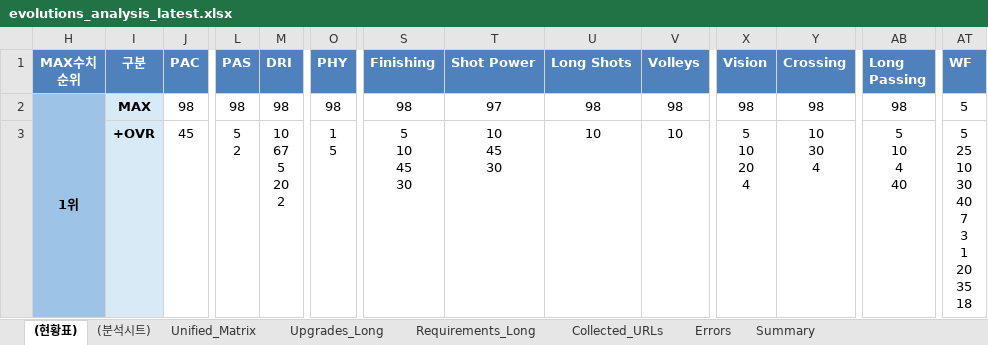
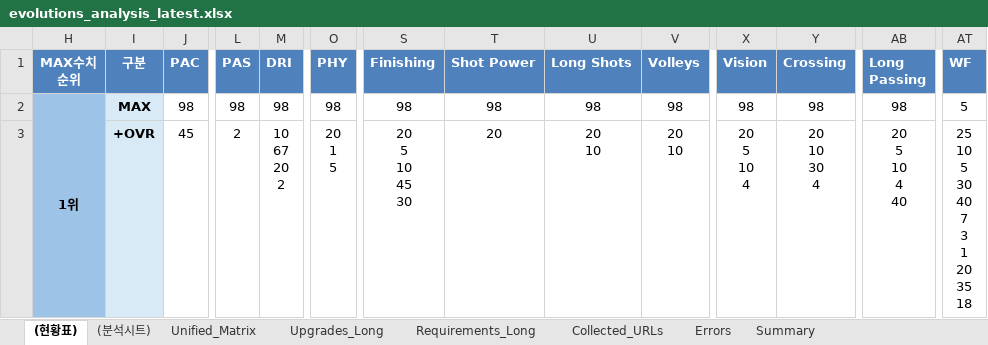
Before and after one commit to lemora87/futgg-objective-crawler, an Excel workbook: latest/evolutions_analysis_latest.xlsx, sheet (현황표), drawn as a sheet; only a part is shown, gaps mark what is left out; values as stored, in another font and other column widths than the file's, no borders; ↵ is a line break in a cell; the diff covers the shown part only; the diff names each change by its address in the sheet, - before the commit and + after, or states it on an @@ line.

```diff
--- a/latest/evolutions_analysis_latest.xlsx (sheet (현황표))
+++ b/latest/evolutions_analysis_latest.xlsx (sheet (현황표))
-T2 (Shot Power): 97
+T2 (Shot Power): 98
-L3 (PAS): 5 ↵ 2
+L3 (PAS): 2
-M3 (DRI): 10 ↵ 67 ↵ 5 ↵ 20 ↵ 2
+M3 (DRI): 10 ↵ 67 ↵ 20 ↵ 2
-O3 (PHY): 1 ↵ 5
+O3 (PHY): 20 ↵ 1 ↵ 5
-S3 (Finishing): 5 ↵ 10 ↵ 45 ↵ 30
+S3 (Finishing): 20 ↵ 5 ↵ 10 ↵ 45 ↵ 30
-T3 (Shot Power): 10 ↵ 45 ↵ 30
+T3 (Shot Power): 20
-U3 (Long Shots): 10
+U3 (Long Shots): 20 ↵ 10
-V3 (Volleys): 10
+V3 (Volleys): 20 ↵ 10
-X3 (Vision): 5 ↵ 10 ↵ 20 ↵ 4
+X3 (Vision): 20 ↵ 5 ↵ 10 ↵ 4
-Y3 (Crossing): 10 ↵ 30 ↵ 4
+Y3 (Crossing): 20 ↵ 10 ↵ 30 ↵ 4
-AB3 (Long Passing): 5 ↵ 10 ↵ 4 ↵ 40
+AB3 (Long Passing): 20 ↵ 5 ↵ 10 ↵ 4 ↵ 40
-AT3 (WF): 5 ↵ 25 ↵ 10 ↵ 30 ↵ 40 ↵ 7 ↵ 3 ↵ 1 ↵ 20 ↵ 35 ↵ 18
+AT3 (WF): 25 ↵ 10 ↵ 5 ↵ 30 ↵ 40 ↵ 7 ↵ 3 ↵ 1 ↵ 20 ↵ 35 ↵ 18
```
Also changed, not shown: 33 edited cells elsewhere in this sheet, sheet Unified_Matrix, hidden cells, latest/evolutions_raw_latest.xlsx.
